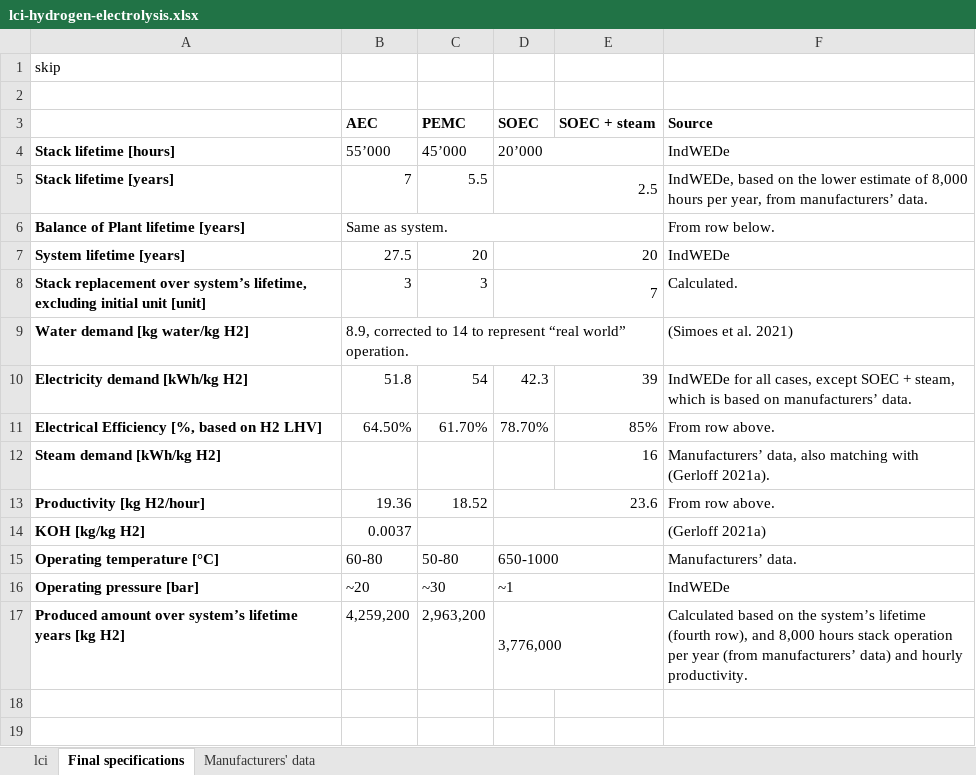
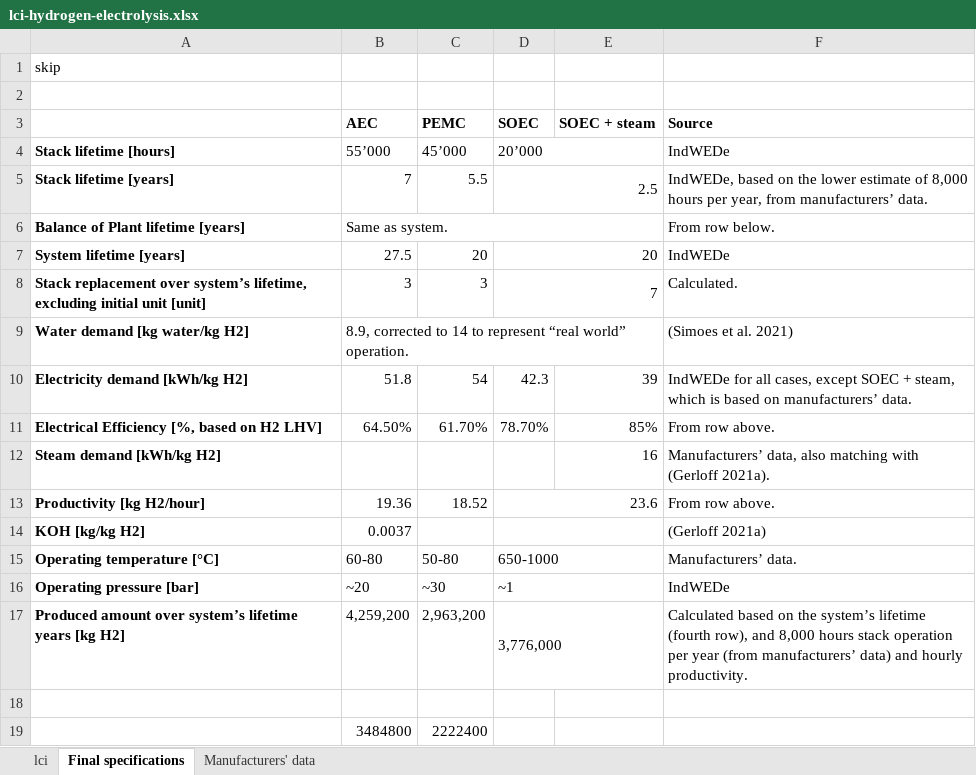
Before and after one commit to romainsacchi/rmnd-lca, an Excel workbook: premise/data/additional_inventories/lci-hydrogen-electrolysis.xlsx, sheet Final specifications, drawn as a sheet; values as stored, in another font and other column widths than the file's, no borders; the diff names each change by its address in the sheet, - before the commit and + after, or states it on an @@ line.

```diff
--- a/premise/data/additional_inventories/lci-hydrogen-electrolysis.xlsx (sheet Final specifications)
+++ b/premise/data/additional_inventories/lci-hydrogen-electrolysis.xlsx (sheet Final specifications)
+row 18: (empty)
+row 19:  | 3484800 | 2222400
```
Also changed, not shown: sheet Manufacturers' data, sheet lci, formulas that keep their value, 4 other files.
